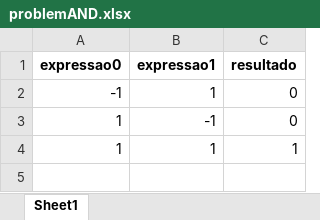
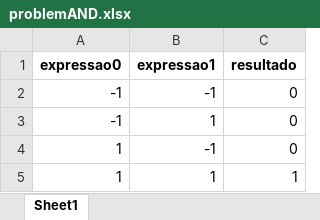
Before and after one commit to felipeoes/IA, an Excel workbook: dados/problemAND.xlsx, sheet Sheet1, drawn as a sheet; values as stored, in another font and other column widths than the file's, no borders; the diff names each change by its address in the sheet, - before the commit and + after, or states it on an @@ line.

```diff
--- a/dados/problemAND.xlsx (sheet Sheet1)
+++ b/dados/problemAND.xlsx (sheet Sheet1)
+row 2: -1 | -1 | 0
```
Also changed, not shown: 3 other files.
